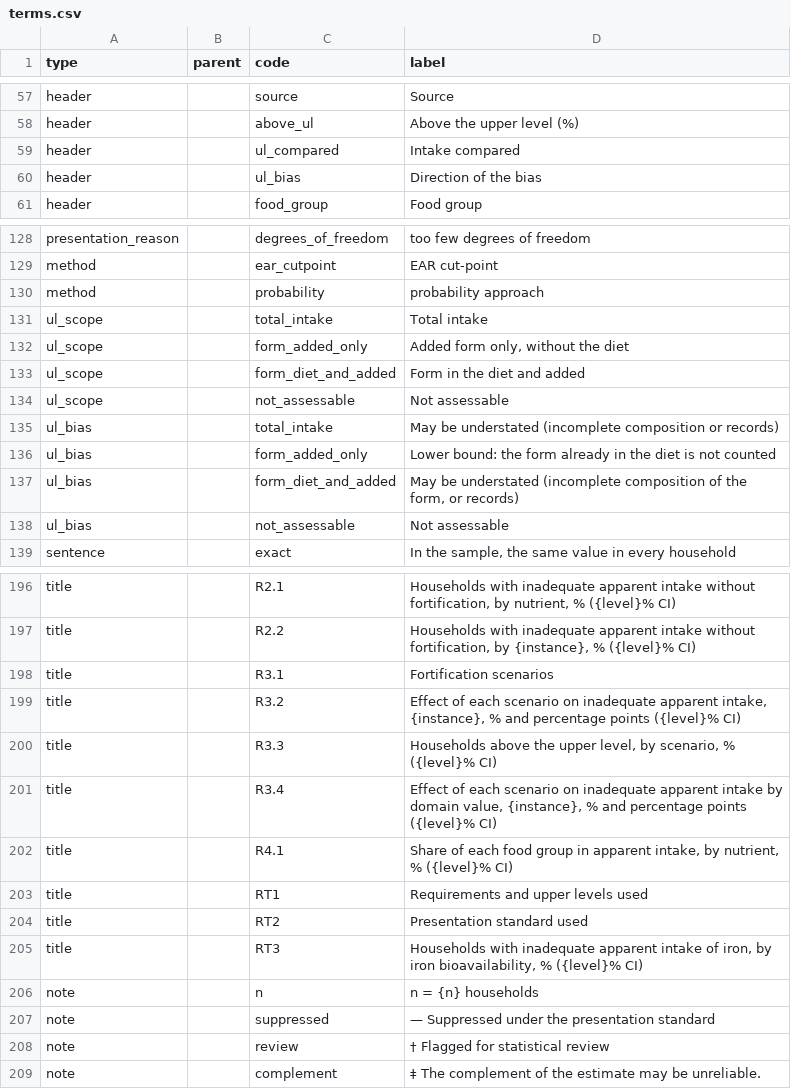
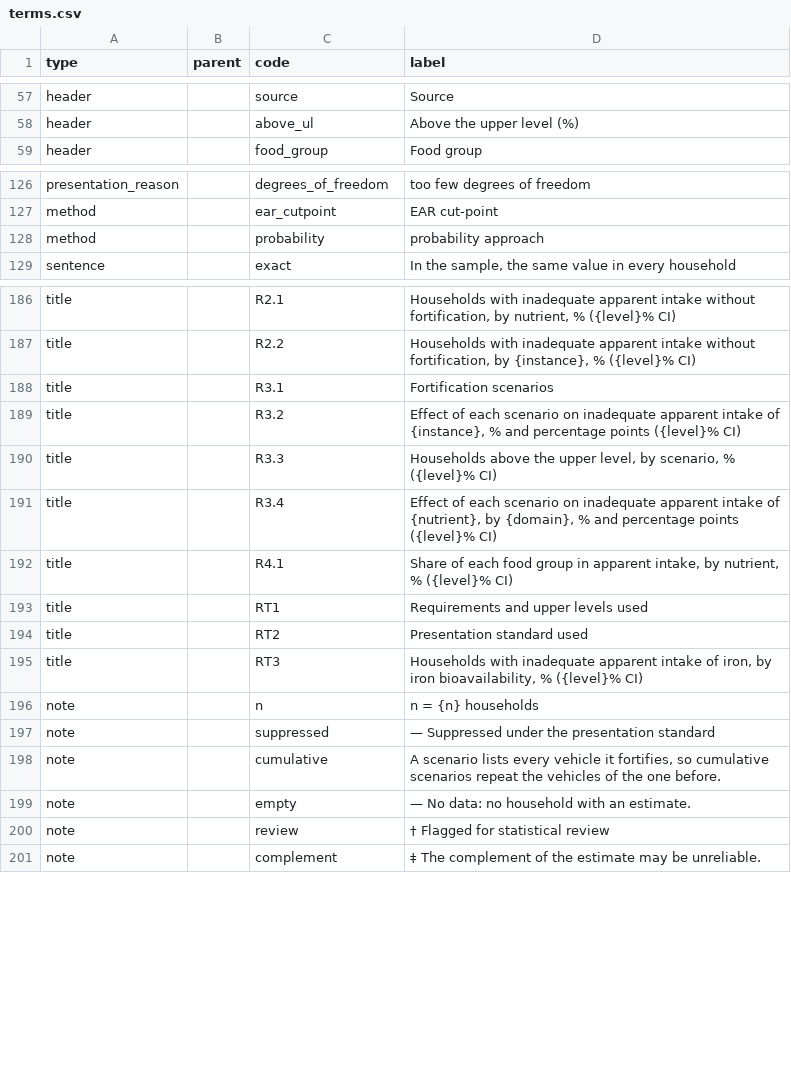
Before and after one commit to maicel1978/hcesfort, a CSV file: inst/report/en/terms.csv, drawn as a sheet; only a part is shown, gaps mark what is left out; the diff covers the shown part only.

```diff
--- a/inst/report/en/terms.csv
+++ b/inst/report/en/terms.csv
@@ -58,4 +58,2 @@ header,,source,Source
 header,,above_ul,Above the upper level (%)
-header,,ul_compared,Intake compared
-header,,ul_bias,Direction of the bias
 header,,food_group,Food group
@@ -130,10 +128,2 @@ method,,ear_cutpoint,EAR cut-point
 method,,probability,probability approach
-ul_scope,,total_intake,Total intake
-ul_scope,,form_added_only,"Added form only, without the diet"
-ul_scope,,form_diet_and_added,Form in the diet and added
-ul_scope,,not_assessable,Not assessable
-ul_bias,,total_intake,May be understated (incomplete composition or records)
-ul_bias,,form_added_only,Lower bound: the form already in the diet is not counted
-ul_bias,,form_diet_and_added,"May be understated (incomplete composition of the form, or records)"
-ul_bias,,not_assessable,Not assessable
 sentence,,exact,"In the sample, the same value in every household"
@@ -198,5 +188,5 @@ title,,R2.2,"Households with inadequate apparent intake without fortification, b
 title,,R3.1,Fortification scenarios
-title,,R3.2,"Effect of each scenario on inadequate apparent intake, {instance}, % and percentage points ({level}% CI)"
+title,,R3.2,"Effect of each scenario on inadequate apparent intake of {instance}, % and percentage points ({level}% CI)"
 title,,R3.3,"Households above the upper level, by scenario, % ({level}% CI)"
-title,,R3.4,"Effect of each scenario on inadequate apparent intake by domain value, {instance}, % and percentage points ({level}% CI)"
+title,,R3.4,"Effect of each scenario on inadequate apparent intake of {nutrient}, by {domain}, % and percentage points ({level}% CI)"
 title,,R4.1,"Share of each food group in apparent intake, by nutrient, % ({level}% CI)"
@@ -207,2 +197,4 @@ note,,n,n = {n} households
 note,,suppressed,— Suppressed under the presentation standard
+note,,cumulative,"A scenario lists every vehicle it fortifies, so cumulative scenarios repeat the vehicles of the one before."
+note,,empty,— No data: no household with an estimate.
 note,,review,† Flagged for statistical review
```
Also changed, not shown: 2 edited cells elsewhere in this file, inst/report/es/terms.csv, 8 other files.
